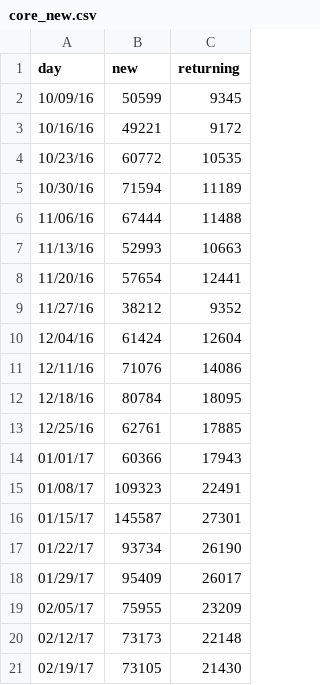
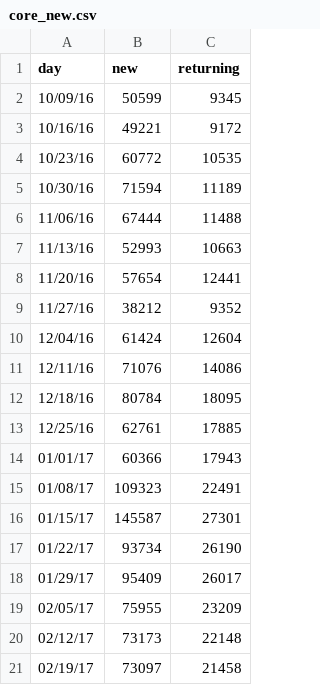
Before and after one commit to charwo/vets.gov-status, a CSV file: _data/core_new.csv, drawn as a sheet.

```diff
--- a/_data/core_new.csv
+++ b/_data/core_new.csv
@@ -20,2 +20,2 @@ day,new,returning
 02/12/17,73173,22148
-02/19/17,73105,21430
+02/19/17,73097,21458
```
Also changed, not shown: _data/claims_new.csv, _data/claims_users.csv, 17 other files.
